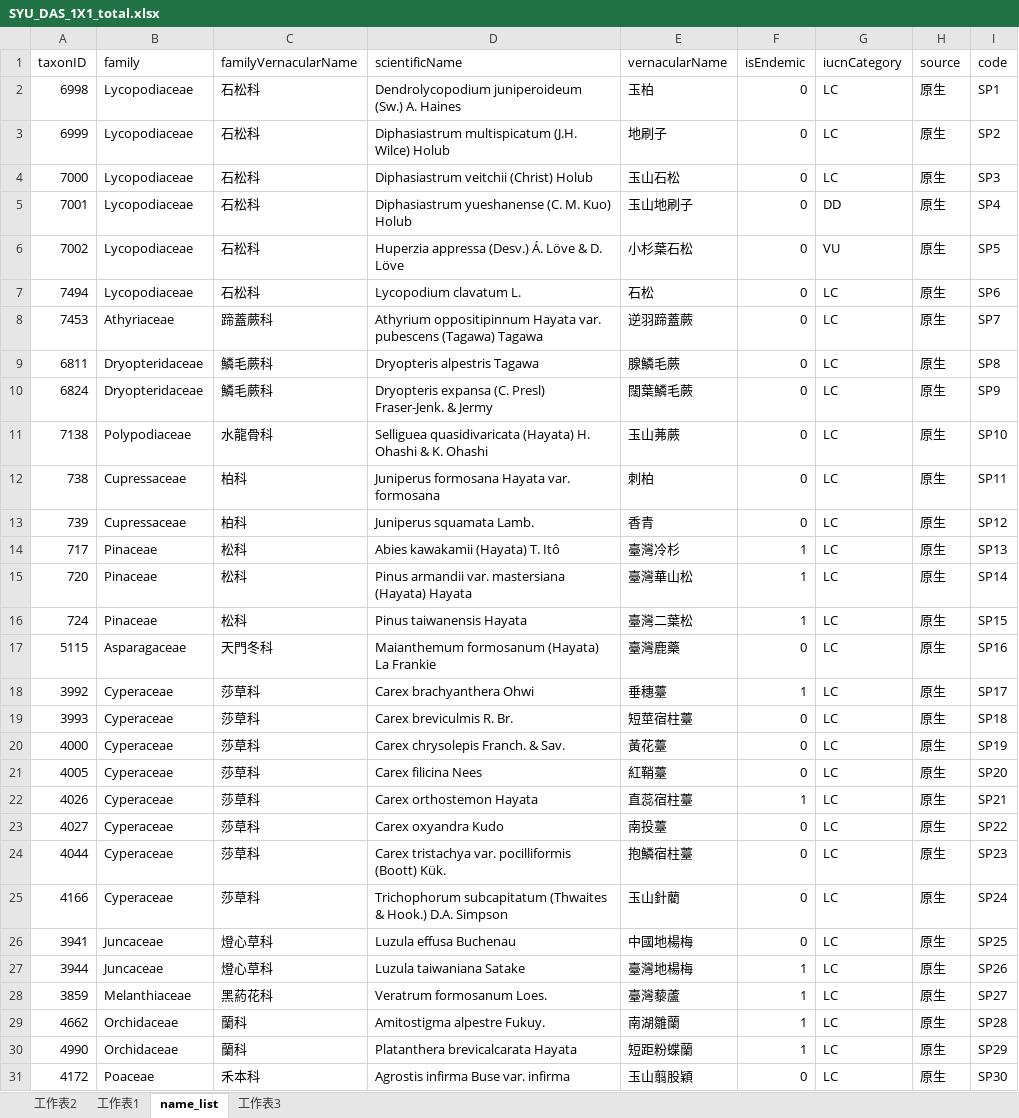
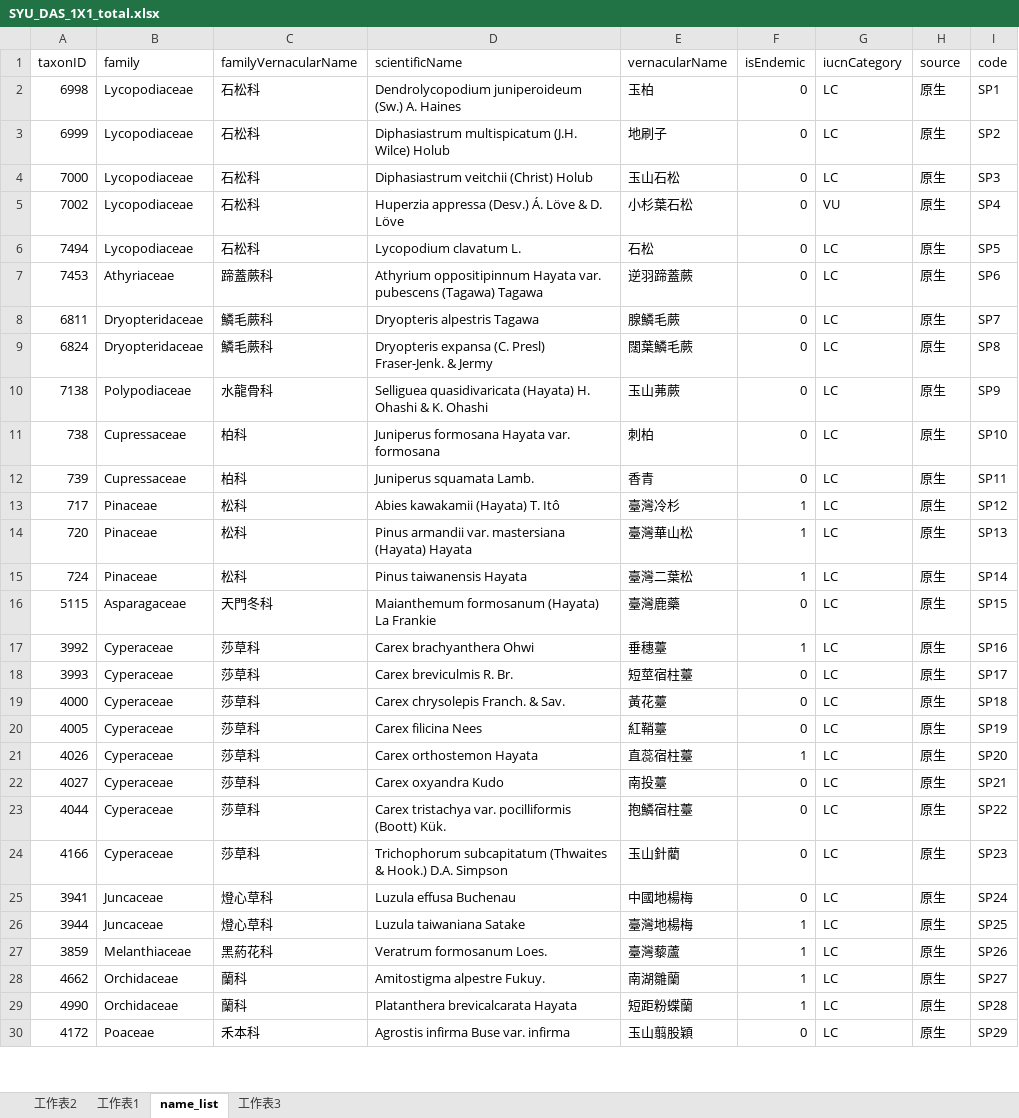
Before and after one commit to joker33006/GLORIA_SPECIES_NICH, an Excel workbook: Surveydata_and_niche/SYU_DAS_1X1_total.xlsx, sheet name_list, drawn as a sheet; only a part is shown; values as stored, in another font and other column widths than the file's, no borders; removed rows and columns are numbered as before the commit, all else as after; the diff covers the shown part only; the diff names each change by its address in the sheet, - before the commit and + after, or states it on an @@ line.

```diff
--- a/Surveydata_and_niche/SYU_DAS_1X1_total.xlsx (sheet name_list)
+++ b/Surveydata_and_niche/SYU_DAS_1X1_total.xlsx (sheet name_list)
-row 5: 7001 | Lycopodiaceae | 石松科 | Diphasiastrum yueshanense (C. M. Kuo) Holub | 玉山地刷子 | 0 | DD | 原生 | SP4
-I5 (code): SP5
+I5 (code): SP4
-I6 (code): SP6
+I6 (code): SP5
-I7 (code): SP7
+I7 (code): SP6
-I8 (code): SP8
+I8 (code): SP7
-I9 (code): SP9
+I9 (code): SP8
-I10 (code): SP10
+I10 (code): SP9
-I11 (code): SP11
+I11 (code): SP10
-I12 (code): SP12
+I12 (code): SP11
-I13 (code): SP13
+I13 (code): SP12
-I14 (code): SP14
+I14 (code): SP13
-I15 (code): SP15
+I15 (code): SP14
-I16 (code): SP16
+I16 (code): SP15
-I17 (code): SP17
+I17 (code): SP16
-I18 (code): SP18
+I18 (code): SP17
-I19 (code): SP19
+I19 (code): SP18
-I20 (code): SP20
+I20 (code): SP19
-I21 (code): SP21
+I21 (code): SP20
-I22 (code): SP22
+I22 (code): SP21
-I23 (code): SP23
+I23 (code): SP22
-I24 (code): SP24
+I24 (code): SP23
-I25 (code): SP25
+I25 (code): SP24
-I26 (code): SP26
+I26 (code): SP25
-I27 (code): SP27
+I27 (code): SP26
-I28 (code): SP28
+I28 (code): SP27
-I29 (code): SP29
+I29 (code): SP28
-I30 (code): SP30
+I30 (code): SP29
```
Also changed, not shown: 61 edited cells elsewhere in this sheet, sheet 工作表1, Surveydata_and_niche/2008_2020_DAS_SYU_p5p10_BBq.xlsx, 5 other files.
